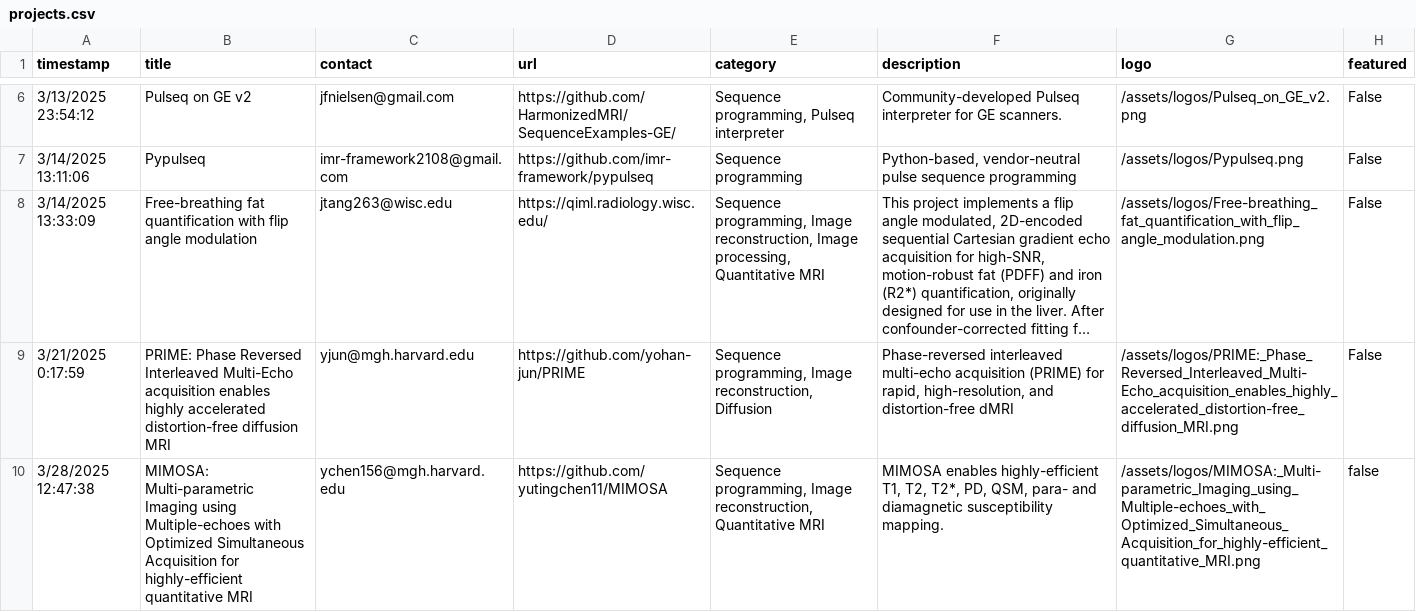
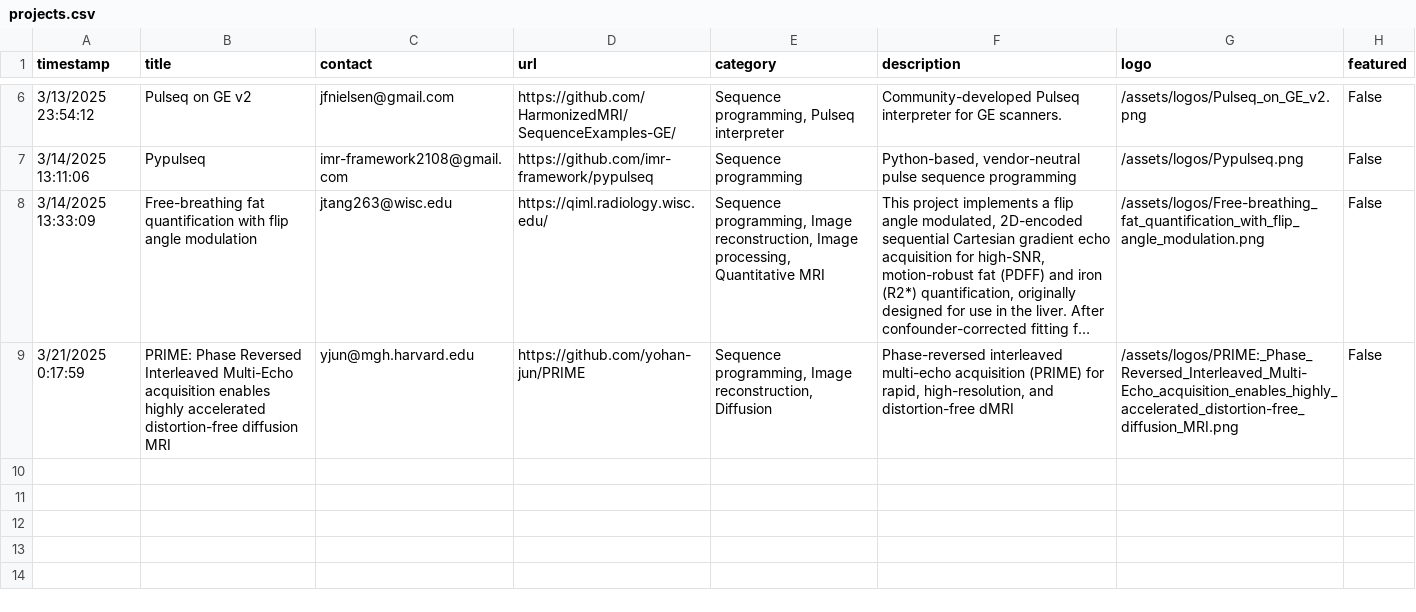
Before and after one commit to HarmonizedMRI/HarmonizedMRI.github.io, a CSV file: _data/projects.csv, drawn as a sheet; only a part is shown, gaps mark what is left out; long unchanged cells end in ….

Commit message:
Removing project so it can be re-uploaded On branch main 	modified:   projects.csv

```diff
--- a/_data/projects.csv
+++ b/_data/projects.csv
@@ -9,2 +9 @@ timestamp,title,contact,url,category,description,logo,featured
 3/21/2025 0:17:59,PRIME: Phase Reversed Interleaved Multi-Echo acquisition enables highly accelerated distortion-free diffusion MRI,yjun@mgh.harvard.edu,https://github.com/yohan-jun/PRIME,"Sequence programming, Image reconstruction, Diffusion","Phase-reversed interleaved multi-echo acquisition (PRIME) for rapid, high-resolution, and distortion-free dMRI",/assets/logos/PRIME:_Phase_Reversed_Interleaved_Multi-Echo_acquisition_enables_highly_accelerated_distortion-free_diffusion_MRI.png,False
-3/28/2025 12:47:38,MIMOSA: Multi-parametric Imaging using Multiple-echoes with Optimized Simultaneous Acquisition for highly-efficient quantitative MRI,ychen156@mgh.harvard.edu,https://github.com/yutingchen11/MIMOSA,"Sequence programming, Image reconstruction, Quantitative MRI","MIMOSA enables highly-efficient T1, T2, T2*, PD, QSM, para- and diamagnetic susceptibility mapping.",/assets/logos/MIMOSA:_Multi-parametric_Imaging_using_Multiple-echoes_with_Optimized_Simultaneous_Acquisition_for_highly-efficient_quantitative_MRI.png,false
```
